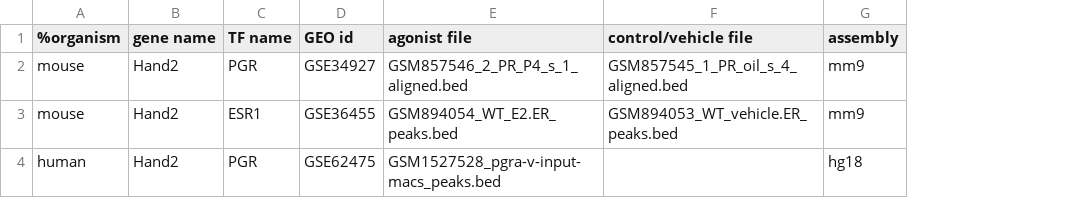
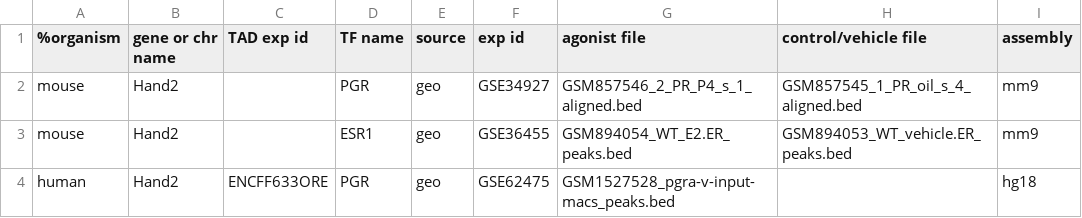
Before and after one commit to dogmaticcentral/progesterone, a TSV file: geo_files_input_for_16.tsv, drawn as a sheet; addresses are those after the commit; the diff names each change by its address in the sheet, - before the commit and + after, or states it on an @@ line.

```diff
--- a/geo_files_input_for_16.tsv
+++ b/geo_files_input_for_16.tsv
+column C (TAD exp id), row 4: ENCFF633ORE
+column E (source), rows 2-4: all geo
-B1: gene name
+B1: gene or chr name
-F1: GEO id
+F1: exp id
```
Also changed, not shown: encode_files_input_for_16.tsv, 11 other files.
